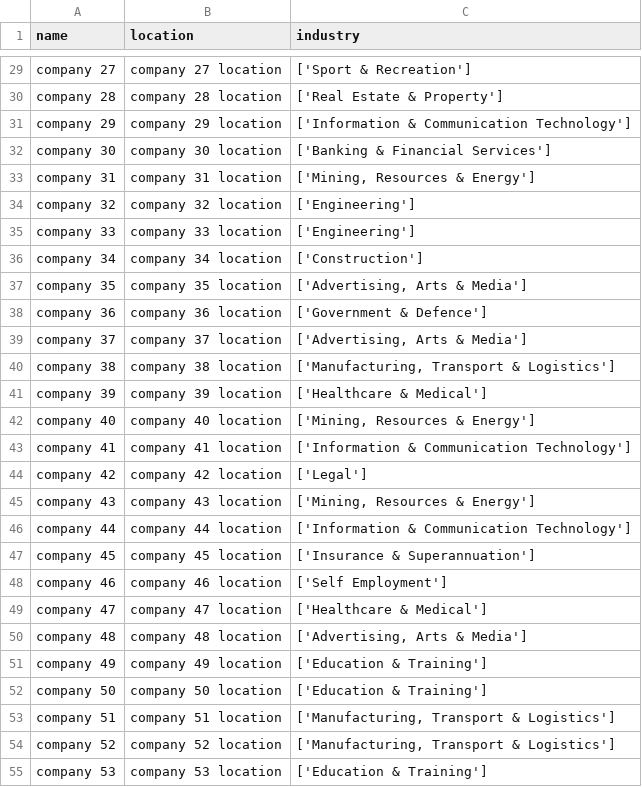
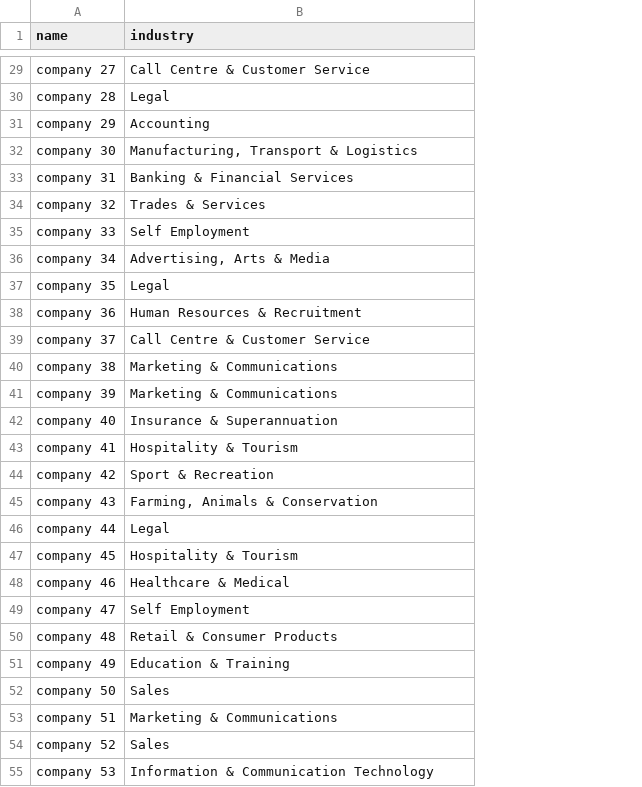
Before and after one commit to shravanjeevan/SEEKr, a CSV file: backend/company.csv, drawn as a sheet; only a part is shown, gaps mark what is left out; removed rows and columns are numbered as before the commit, all else as after; the diff covers the shown part only; the diff names each change by its address in the sheet, - before the commit and + after, or states it on an @@ line.

```diff
--- a/backend/company.csv
+++ b/backend/company.csv
-column B (location), rows 29-55: company 27 location | company 28 location | company 29 location | company 30 location | company 31 location | company 32 location | company 33 location | company 34 location | company 35 location | company 36 location | company 37 location | company 38 location | company 39 location | company 40 location | company 41 location | company 42 location | company 43 location | company 44 location | company 45 location | company 46 location | company 47 location | company 48 location | company 49 location | company 50 location | company 51 location | company 52 location | company 53 location
-B29 (industry): ['Sport & Recreation']
+B29 (industry): Call Centre & Customer Service
-B30 (industry): ['Real Estate & Property']
+B30 (industry): Legal
-B31 (industry): ['Information & Communication Technology']
+B31 (industry): Accounting
-B32 (industry): ['Banking & Financial Services']
+B32 (industry): Manufacturing, Transport & Logistics
-B33 (industry): ['Mining, Resources & Energy']
+B33 (industry): Banking & Financial Services
-B34 (industry): ['Engineering']
+B34 (industry): Trades & Services
-B35 (industry): ['Engineering']
+B35 (industry): Self Employment
-B36 (industry): ['Construction']
+B36 (industry): Advertising, Arts & Media
-B37 (industry): ['Advertising, Arts & Media']
+B37 (industry): Legal
-B38 (industry): ['Government & Defence']
+B38 (industry): Human Resources & Recruitment
-B39 (industry): ['Advertising, Arts & Media']
+B39 (industry): Call Centre & Customer Service
-B40 (industry): ['Manufacturing, Transport & Logistics']
+B40 (industry): Marketing & Communications
-B41 (industry): ['Healthcare & Medical']
+B41 (industry): Marketing & Communications
-B42 (industry): ['Mining, Resources & Energy']
+B42 (industry): Insurance & Superannuation
-B43 (industry): ['Information & Communication Technology']
+B43 (industry): Hospitality & Tourism
-B44 (industry): ['Legal']
+B44 (industry): Sport & Recreation
-B45 (industry): ['Mining, Resources & Energy']
+B45 (industry): Farming, Animals & Conservation
-B46 (industry): ['Information & Communication Technology']
+B46 (industry): Legal
-B47 (industry): ['Insurance & Superannuation']
+B47 (industry): Hospitality & Tourism
-B48 (industry): ['Self Employment']
+B48 (industry): Healthcare & Medical
-B49 (industry): ['Healthcare & Medical']
+B49 (industry): Self Employment
-B50 (industry): ['Advertising, Arts & Media']
+B50 (industry): Retail & Consumer Products
-B51 (industry): ['Education & Training']
+B51 (industry): Education & Training
-B52 (industry): ['Education & Training']
+B52 (industry): Sales
-B53 (industry): ['Manufacturing, Transport & Logistics']
+B53 (industry): Marketing & Communications
-B54 (industry): ['Manufacturing, Transport & Logistics']
+B54 (industry): Sales
-B55 (industry): ['Education & Training']
+B55 (industry): Information & Communication Technology
```
Also changed, not shown: 73 edited cells elsewhere in this file, 11 other files.
